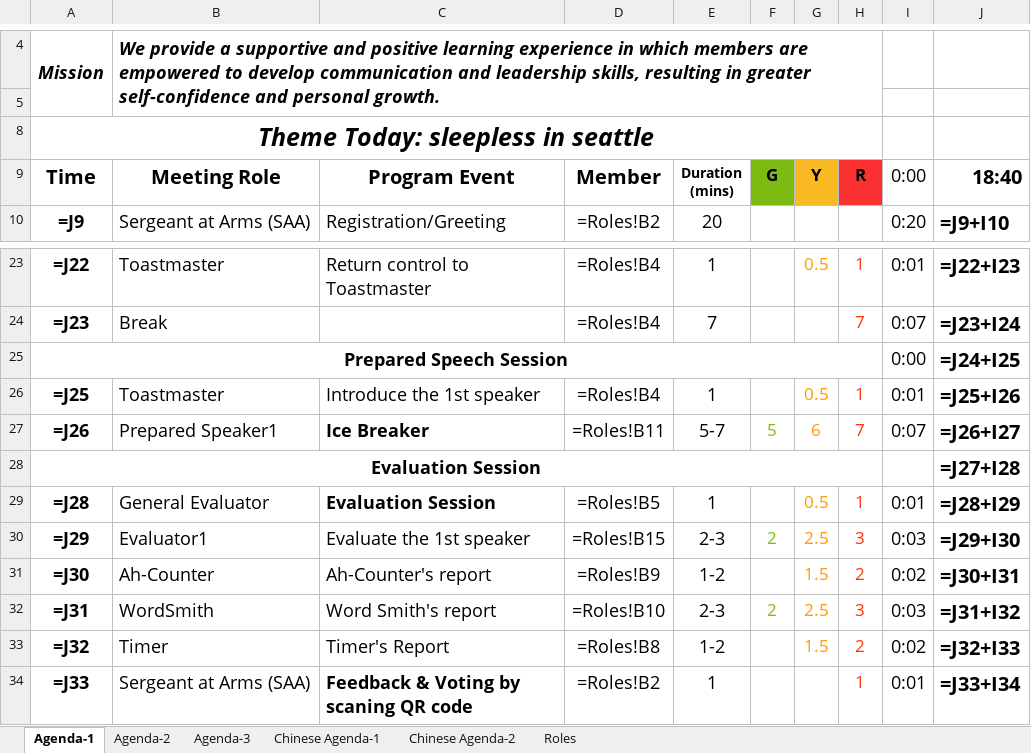
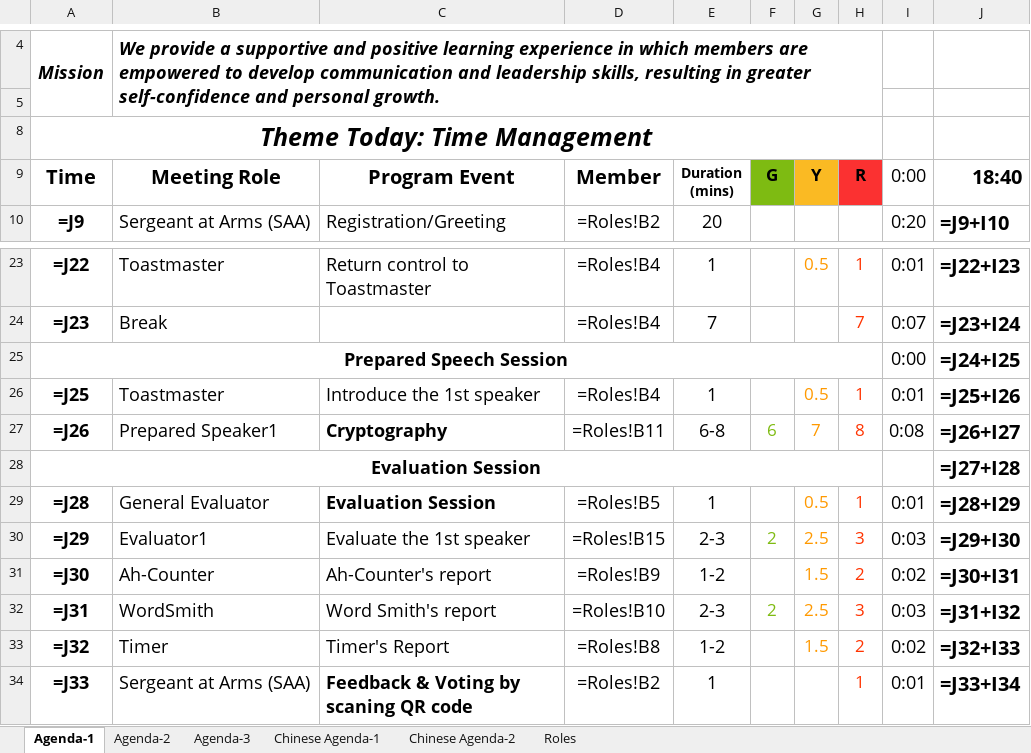
Before and after one commit to elliotzh/ms-toastmaster, an Excel workbook: agenda_generator/output/agenda.xlsx, sheet Agenda-1, drawn as a sheet; only a part is shown, gaps mark what is left out; values as stored, in another font and other column widths than the file's, no borders; formulas without a stored value are shown as written; charts and pictures not drawn; the diff names each change by its address in the sheet, - before the commit and + after, or states it on an @@ line.

```diff
--- a/agenda_generator/output/agenda.xlsx (sheet Agenda-1)
+++ b/agenda_generator/output/agenda.xlsx (sheet Agenda-1)
-A8 (Time): Theme Today: sleepless in seattle
+A8 (Time): Theme Today: Time Management
-C27 (Program Event): Ice Breaker
+C27 (Program Event): Cryptography
-E27 (Duration (mins)): 5-7
+E27 (Duration (mins)): 6-8
-F27 (G): 5
+F27 (G): 6
-G27 (Y): 6
+G27 (Y): 7
-H27 (R): 7
+H27 (R): 8
-I27 (0:00): 0:07
+I27 (0:00): 0:08
```
Also changed, not shown: sheet Roles, sheet Agenda-2, charts or pictures, 2 other files.
